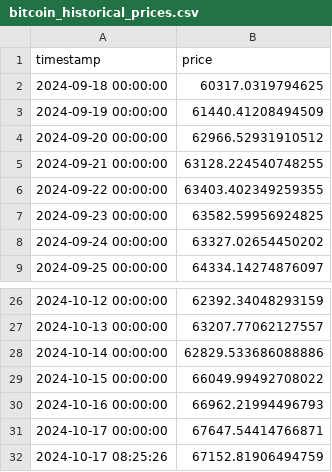
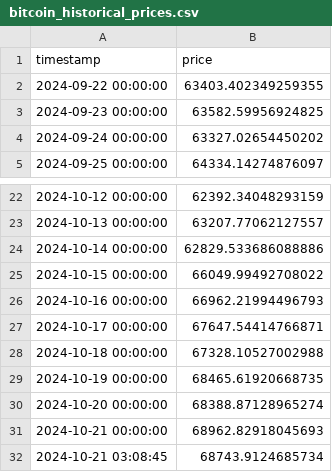
Before and after one commit to owen-0513/BitcoinAnalysis, a CSV file: backend/bitcoin_historical_prices.csv, drawn as a sheet; only a part is shown, gaps mark what is left out; removed rows and columns are numbered as before the commit, all else as after; the diff names each change by its address in the sheet, - before the commit and + after, or states it on an @@ line.

```diff
--- a/backend/bitcoin_historical_prices.csv
+++ b/backend/bitcoin_historical_prices.csv
-row 2: 2024-09-18 00:00:00 | 60317.0319794625
-row 3: 2024-09-19 00:00:00 | 61440.41208494509
-row 4: 2024-09-20 00:00:00 | 62966.52931910512
-row 5: 2024-09-21 00:00:00 | 63128.224540748255
-row 32: 2024-10-17 08:25:26 | 67152.81906494759
+row 28: 2024-10-18 00:00:00 | 67328.10527002988
+row 29: 2024-10-19 00:00:00 | 68465.61920668735
+row 30: 2024-10-20 00:00:00 | 68388.87128965274
+row 31: 2024-10-21 00:00:00 | 68962.82918045693
+row 32: 2024-10-21 03:08:45 | 68743.9124685734
```
Also changed, not shown: backend/bitcoin_features.csv, backend/cryptocurrency_prices.csv, 5 other files.
